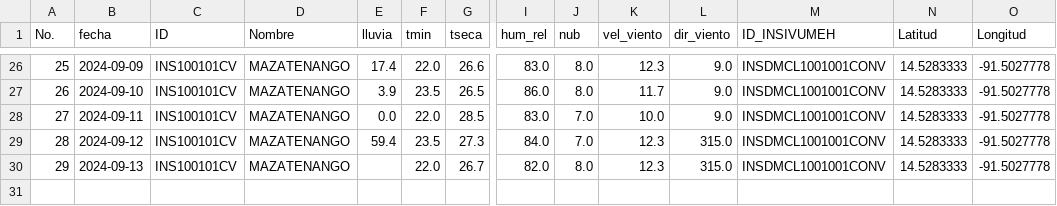
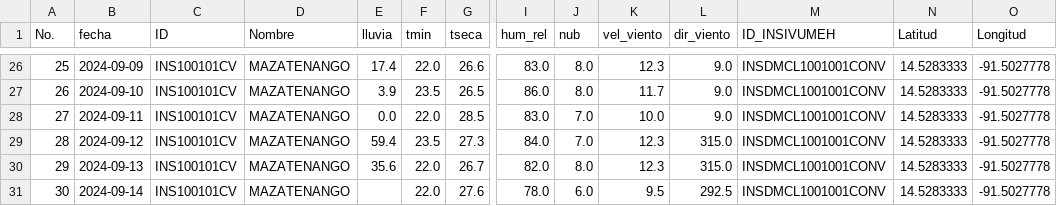
Before and after one commit to Climatologia-INSIVUMEH/monthly_data_by_station_csv, a CSV file: outputcsv/MAZATENANGO.csv, drawn as a sheet; only a part is shown, gaps mark what is left out; rows hold the shown columns only; the diff names each change by its address in the sheet, - before the commit and + after, or states it on an @@ line.

```diff
--- a/outputcsv/MAZATENANGO.csv
+++ b/outputcsv/MAZATENANGO.csv
-E30 (lluvia): (empty)
+E30 (lluvia): 35.6
+row 31: 30 | 2024-09-14 | INS100101CV | MAZATENANGO |  | 22.0 | 27.6 | 78.0 | 6.0 | 9.5 | 292.5 | INSDMCL1001001CONV | 14.5283333 | -91.5027778
```
Also changed, not shown: outputcsv/COBAN.csv, outputcsv/CONCEPCION.csv, 56 other files.
